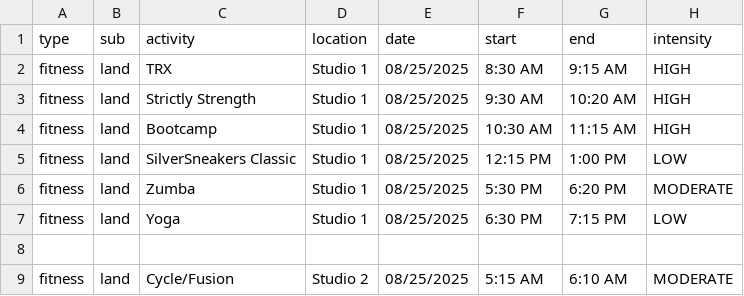
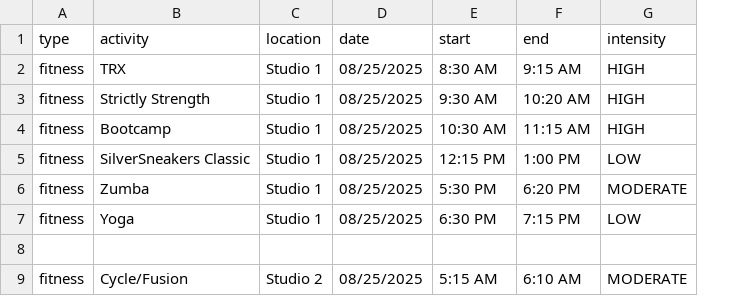
Before and after one commit to dauphineezc/GMCC-drop-in-schedule, a CSV file: FRTest2extended.csv, drawn as a sheet; only a part is shown; the diff names each change by its address in the sheet, - before the commit and + after, or states it on an @@ line.

Commit message:
split land into 3 tabs, remove sub column from csv

```diff
--- a/FRTest2extended.csv
+++ b/FRTest2extended.csv
-column B (sub), rows 2-9: land | land | land | land | land | land |  | land
```
Also changed, not shown: 1 other file.
